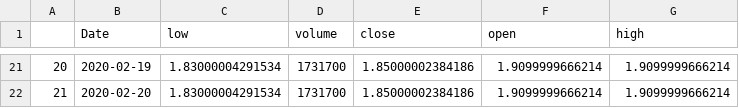
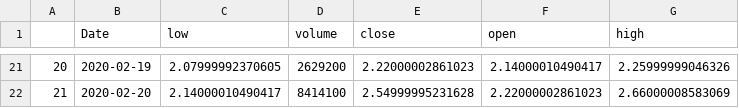
Before and after one commit to info201a-wi20/project-app-BESTTEAM, a CSV file: data/stock.csv, drawn as a sheet; only a part is shown, gaps mark what is left out; the diff covers the shown part only.

```diff
--- a/data/stock.csv
+++ b/data/stock.csv
@@ -21,2 +21,2 @@
-"20",2020-02-19,1.83000004291534,1731700,1.85000002384186,1.9099999666214,1.9099999666214
-"21",2020-02-20,1.83000004291534,1731700,1.85000002384186,1.9099999666214,1.9099999666214
+"20",2020-02-19,2.07999992370605,2629200,2.22000002861023,2.14000010490417,2.25999999046326
+"21",2020-02-20,2.14000010490417,8414100,2.54999995231628,2.22000002861023,2.66000008583069
```
Also changed, not shown: 90 edited cells elsewhere in this file.
